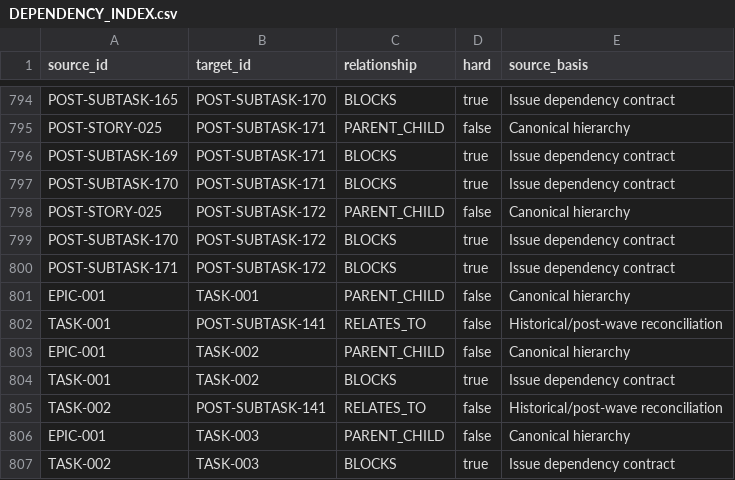
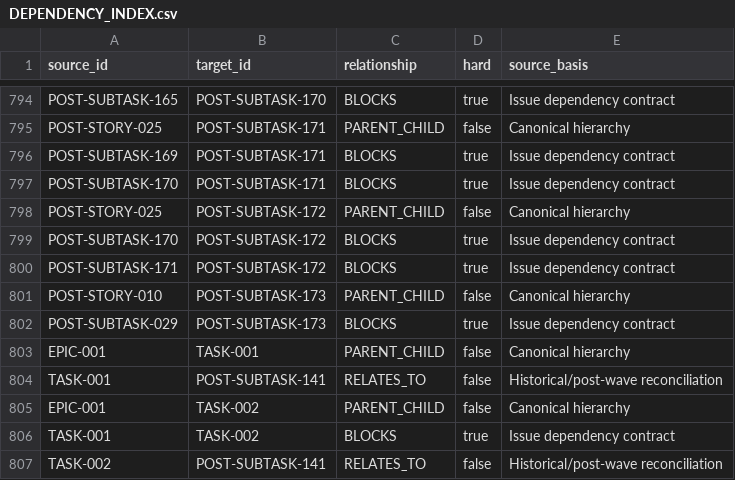
Before and after one commit to KevinSGarrett/BatteredAggieSyndrome, a CSV file: jira/index/DEPENDENCY_INDEX.csv, drawn as a sheet; only a part is shown, gaps mark what is left out; the shorter side is filled out with more unchanged rows; the diff names each change by its address in the sheet, - before the commit and + after, or states it on an @@ line.

Commit message:
feat(data): validate post-2022 roster history

```diff
--- a/jira/index/DEPENDENCY_INDEX.csv
+++ b/jira/index/DEPENDENCY_INDEX.csv
+row 801: POST-STORY-010 | POST-SUBTASK-173 | PARENT_CHILD | false | Canonical hierarchy
+row 802: POST-SUBTASK-029 | POST-SUBTASK-173 | BLOCKS | true | Issue dependency contract
```
Also changed, not shown: jira/import/JIRA_LINKS.csv, jira/import/POST_IMPORT_KEY_MAP.csv, 45 other files.
